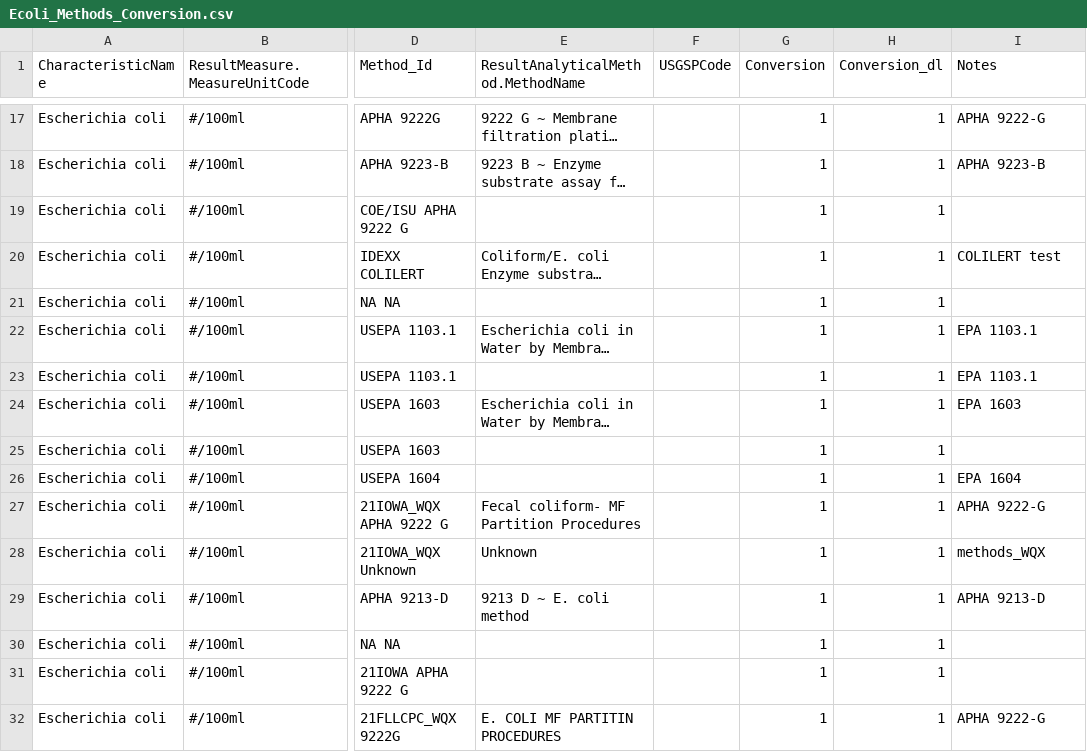
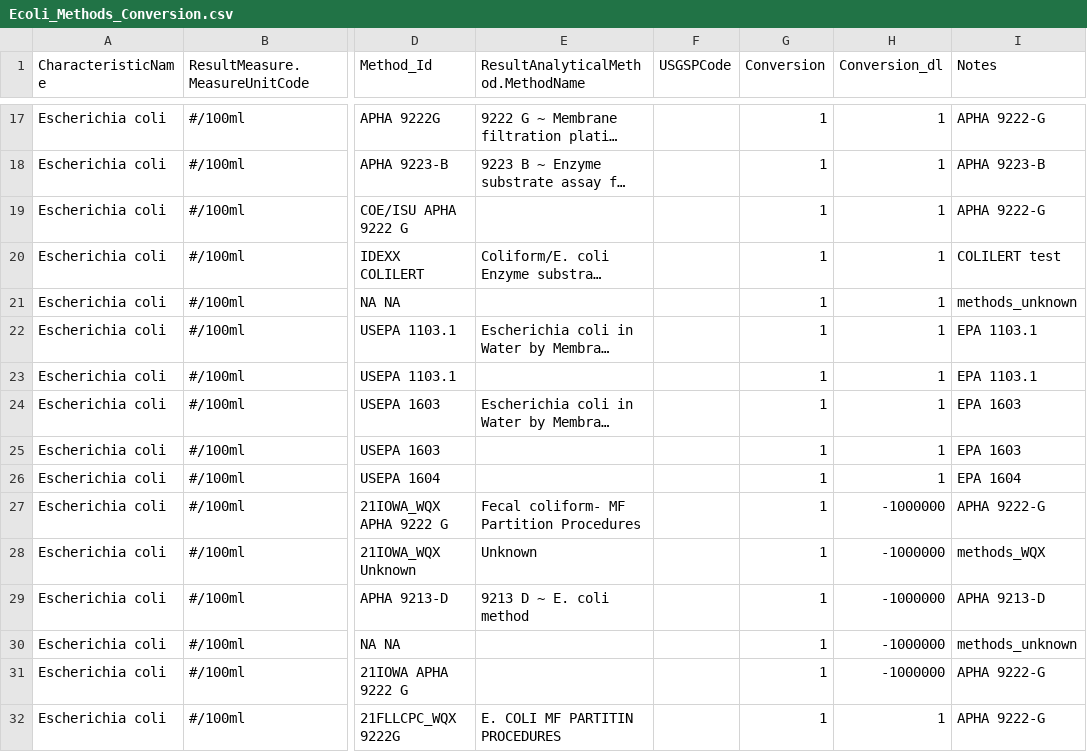
Before and after one commit to cont-limno/lagos_database, a CSV file: conversion_files/Ecoli_Methods_Conversion.csv, drawn as a sheet; only a part is shown, gaps mark what is left out; long unchanged cells end in …; the diff covers the shown part only; the diff names each change by its address in the sheet, - before the commit and + after, or states it on an @@ line.

Commit message:
Update Ecoli_Methods_Conversion.csv
Tidied up

```diff
--- a/conversion_files/Ecoli_Methods_Conversion.csv
+++ b/conversion_files/Ecoli_Methods_Conversion.csv
-I19 (Notes): (empty)
+I19 (Notes): APHA 9222-G
-I21 (Notes): (empty)
+I21 (Notes): methods_unknown
-I25 (Notes): (empty)
+I25 (Notes): EPA 1603
-H27:H31 (Conversion_dl): 1
+H27:H31 (Conversion_dl): -1000000
-I30 (Notes): (empty)
+I30 (Notes): methods_unknown
-I31 (Notes): (empty)
+I31 (Notes): APHA 9222-G
```
Also changed, not shown: 44 edited cells elsewhere in this file.
